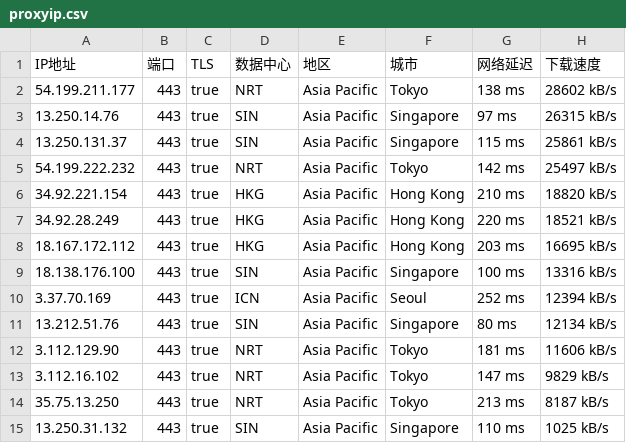
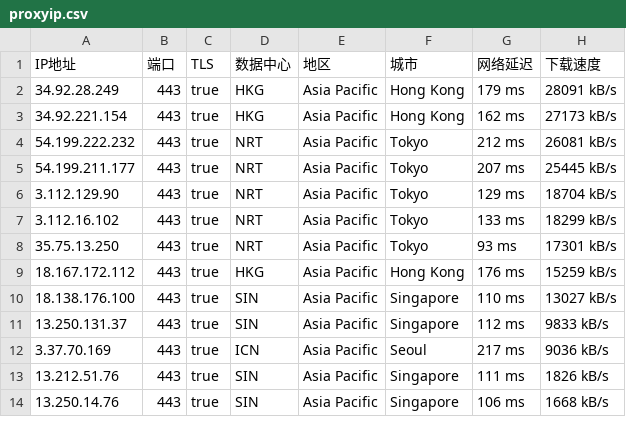
Before and after one commit to mountain787/Lunch-Bag-ip, a CSV file: proxyip.csv, drawn as a sheet; only a part is shown; the diff covers the shown part only.

Commit message:
2025-06-18 13:45:24

```diff
--- a/proxyip.csv
+++ b/proxyip.csv
@@ -1,15 +1,14 @@
 IP地址,端口,TLS,数据中心,地区,城市,网络延迟,下载速度
-54.199.211.177,443,true,NRT,Asia Pacific,Tokyo,138 ms,28602 kB/s
-13.250.14.76,443,true,SIN,Asia Pacific,Singapore,97 ms,26315 kB/s
-13.250.131.37,443,true,SIN,Asia Pacific,Singapore,115 ms,25861 kB/s
-54.199.222.232,443,true,NRT,Asia Pacific,Tokyo,142 ms,25497 kB/s
-34.92.221.154,443,true,HKG,Asia Pacific,Hong Kong,210 ms,18820 kB/s
-34.92.28.249,443,true,HKG,Asia Pacific,Hong Kong,220 ms,18521 kB/s
-18.167.172.112,443,true,HKG,Asia Pacific,Hong Kong,203 ms,16695 kB/s
-18.138.176.100,443,true,SIN,Asia Pacific,Singapore,100 ms,13316 kB/s
-3.37.70.169,443,true,ICN,Asia Pacific,Seoul,252 ms,12394 kB/s
-13.212.51.76,443,true,SIN,Asia Pacific,Singapore,80 ms,12134 kB/s
-3.112.129.90,443,true,NRT,Asia Pacific,Tokyo,181 ms,11606 kB/s
-3.112.16.102,443,true,NRT,Asia Pacific,Tokyo,147 ms,9829 kB/s
-35.75.13.250,443,true,NRT,Asia Pacific,Tokyo,213 ms,8187 kB/s
-13.250.31.132,443,true,SIN,Asia Pacific,Singapore,110 ms,1025 kB/s
+34.92.28.249,443,true,HKG,Asia Pacific,Hong Kong,179 ms,28091 kB/s
+34.92.221.154,443,true,HKG,Asia Pacific,Hong Kong,162 ms,27173 kB/s
+54.199.222.232,443,true,NRT,Asia Pacific,Tokyo,212 ms,26081 kB/s
+54.199.211.177,443,true,NRT,Asia Pacific,Tokyo,207 ms,25445 kB/s
+3.112.129.90,443,true,NRT,Asia Pacific,Tokyo,129 ms,18704 kB/s
+3.112.16.102,443,true,NRT,Asia Pacific,Tokyo,133 ms,18299 kB/s
+35.75.13.250,443,true,NRT,Asia Pacific,Tokyo,93 ms,17301 kB/s
+18.167.172.112,443,true,HKG,Asia Pacific,Hong Kong,176 ms,15259 kB/s
+18.138.176.100,443,true,SIN,Asia Pacific,Singapore,110 ms,13027 kB/s
+13.250.131.37,443,true,SIN,Asia Pacific,Singapore,112 ms,9833 kB/s
+3.37.70.169,443,true,ICN,Asia Pacific,Seoul,217 ms,9036 kB/s
+13.212.51.76,443,true,SIN,Asia Pacific,Singapore,111 ms,1826 kB/s
+13.250.14.76,443,true,SIN,Asia Pacific,Singapore,106 ms,1668 kB/s
```
Also changed, not shown: 1 added row and 9 edited cells elsewhere in this file.
